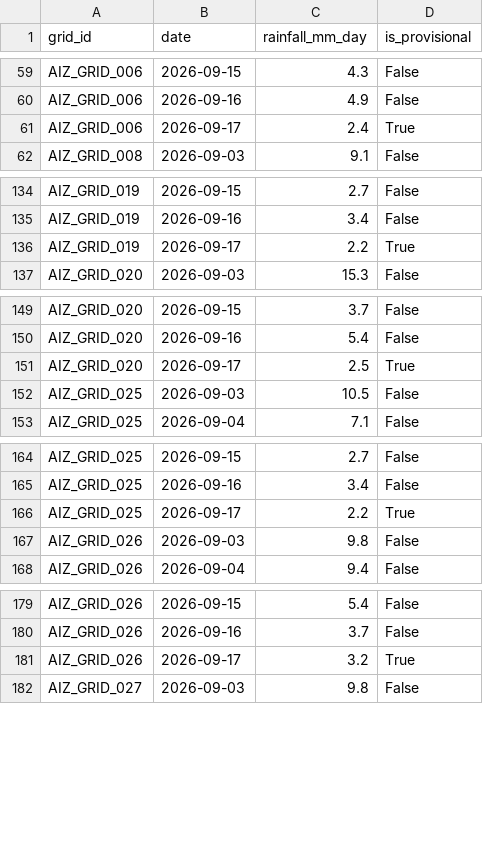
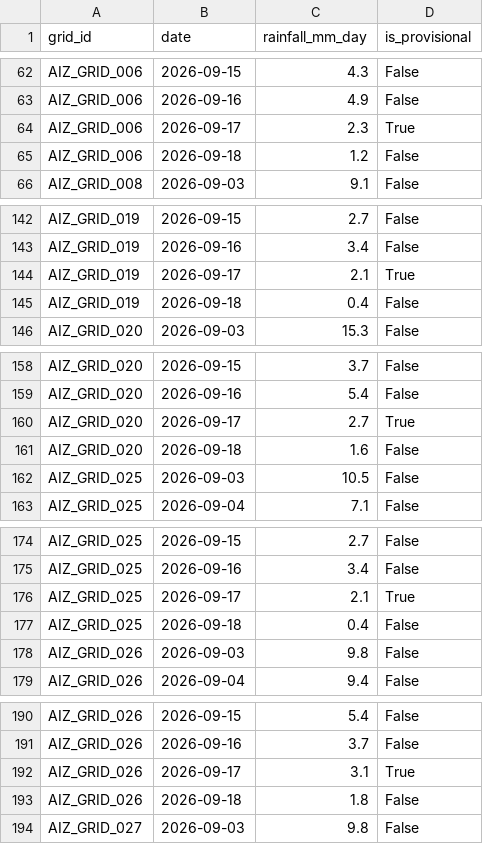
Before and after one commit to aadityachaudhary081-maker/sih, a CSV file: phase11_grid_rainfall_daily_log.csv, drawn as a sheet; only a part is shown, gaps mark what is left out; the diff covers the shown part only.

```diff
--- a/phase11_grid_rainfall_daily_log.csv
+++ b/phase11_grid_rainfall_daily_log.csv
@@ -60,3 +63,4 @@ AIZ_GRID_006,2026-09-15,4.3,False
 AIZ_GRID_006,2026-09-16,4.9,False
-AIZ_GRID_006,2026-09-17,2.4,True
+AIZ_GRID_006,2026-09-17,2.3,True
+AIZ_GRID_006,2026-09-18,1.2,False
 AIZ_GRID_008,2026-09-03,9.1,False
@@ -135,3 +143,4 @@ AIZ_GRID_019,2026-09-15,2.7,False
 AIZ_GRID_019,2026-09-16,3.4,False
-AIZ_GRID_019,2026-09-17,2.2,True
+AIZ_GRID_019,2026-09-17,2.1,True
+AIZ_GRID_019,2026-09-18,0.4,False
 AIZ_GRID_020,2026-09-03,15.3,False
@@ -150,3 +159,4 @@ AIZ_GRID_020,2026-09-15,3.7,False
 AIZ_GRID_020,2026-09-16,5.4,False
-AIZ_GRID_020,2026-09-17,2.5,True
+AIZ_GRID_020,2026-09-17,2.7,True
+AIZ_GRID_020,2026-09-18,1.6,False
 AIZ_GRID_025,2026-09-03,10.5,False
@@ -165,3 +175,4 @@ AIZ_GRID_025,2026-09-15,2.7,False
 AIZ_GRID_025,2026-09-16,3.4,False
-AIZ_GRID_025,2026-09-17,2.2,True
+AIZ_GRID_025,2026-09-17,2.1,True
+AIZ_GRID_025,2026-09-18,0.4,False
 AIZ_GRID_026,2026-09-03,9.8,False
@@ -180,3 +191,4 @@ AIZ_GRID_026,2026-09-15,5.4,False
 AIZ_GRID_026,2026-09-16,3.7,False
-AIZ_GRID_026,2026-09-17,3.2,True
+AIZ_GRID_026,2026-09-17,3.1,True
+AIZ_GRID_026,2026-09-18,1.8,False
 AIZ_GRID_027,2026-09-03,9.8,False
```
Also changed, not shown: 22 added rows and 1 edited cell elsewhere in this file, data/all_daily_live_predictions.csv, data/latest_location_risk.csv, 2 other files.
